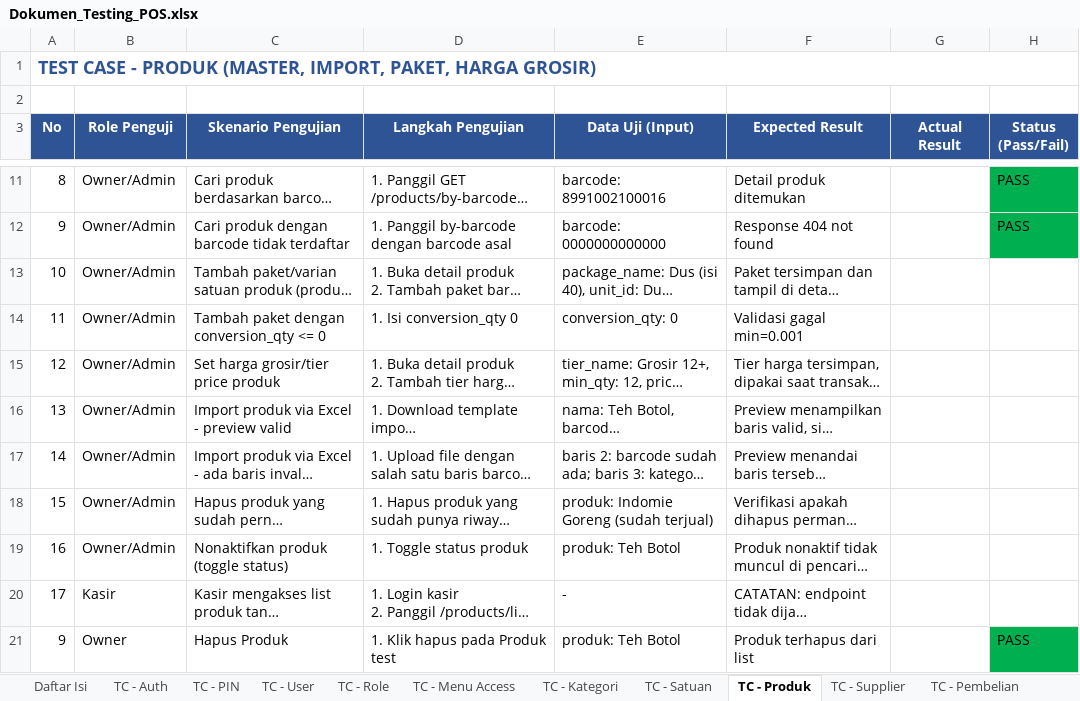
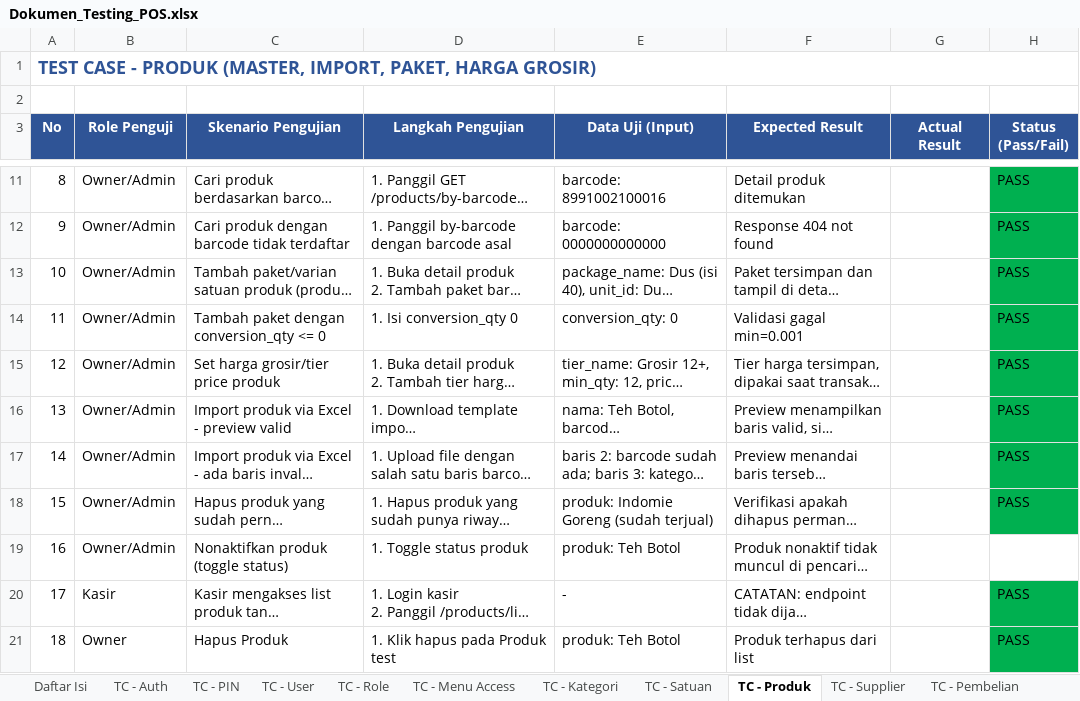
Before and after one commit to bramahendramahendra/Project-POS-Mahenz, an Excel workbook: docs/Dokumen_Testing_POS.xlsx, sheet TC - Produk, drawn as a sheet; only a part is shown, gaps mark what is left out; long unchanged cells end in …; values as stored, in another font and other column widths than the file's, no borders; the diff names each change by its address in the sheet, - before the commit and + after, or states it on an @@ line.

```diff
--- a/docs/Dokumen_Testing_POS.xlsx (sheet TC - Produk)
+++ b/docs/Dokumen_Testing_POS.xlsx (sheet TC - Produk)
-H13:H18 (Status (Pass/Fail)): (empty)
+H13:H18 (Status (Pass/Fail)): PASS
-H13:H18 fill: none
+H13:H18 fill: #00B050
-H20 (Status (Pass/Fail)): (empty)
+H20 (Status (Pass/Fail)): PASS
-H20 fill: none
+H20 fill: #00B050
-A21 (No): 9
+A21 (No): 18
```
Also changed, not shown: sheet Dummy - Produk, sheet Dummy - Produk Paket, 2 other files.
